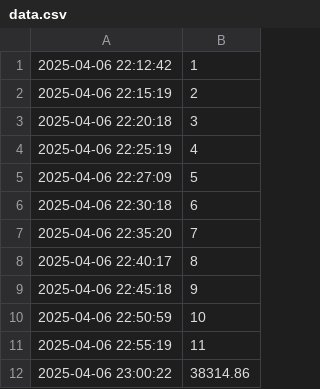
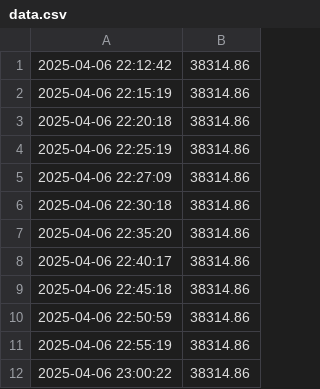
Before and after one commit to GaetanAm/live-dashboard-project, a CSV file: data.csv, drawn as a sheet.

Commit message:
Update data.csv

```diff
--- a/data.csv
+++ b/data.csv
@@ -1,12 +1,12 @@
-2025-04-06 22:12:42,1
-2025-04-06 22:15:19,2
-2025-04-06 22:20:18,3
-2025-04-06 22:25:19,4
-2025-04-06 22:27:09,5
-2025-04-06 22:30:18,6
-2025-04-06 22:35:20,7
-2025-04-06 22:40:17,8
-2025-04-06 22:45:18,9
-2025-04-06 22:50:59,10
-2025-04-06 22:55:19,11
+2025-04-06 22:12:42,38314.86
+2025-04-06 22:15:19,38314.86
+2025-04-06 22:20:18,38314.86
+2025-04-06 22:25:19,38314.86
+2025-04-06 22:27:09,38314.86
+2025-04-06 22:30:18,38314.86
+2025-04-06 22:35:20,38314.86
+2025-04-06 22:40:17,38314.86
+2025-04-06 22:45:18,38314.86
+2025-04-06 22:50:59,38314.86
+2025-04-06 22:55:19,38314.86
 2025-04-06 23:00:22,38314.86
```
